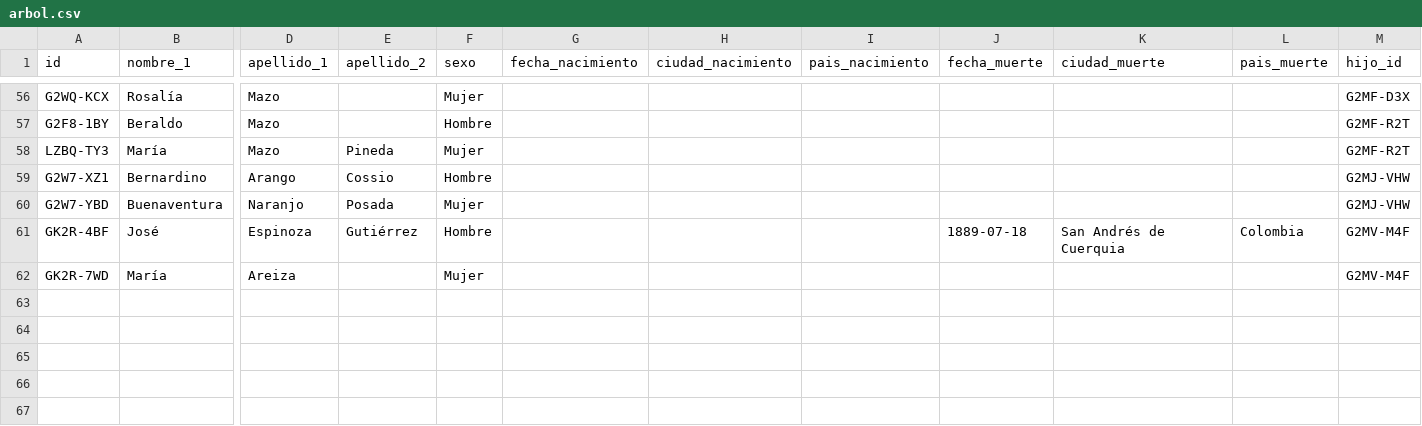
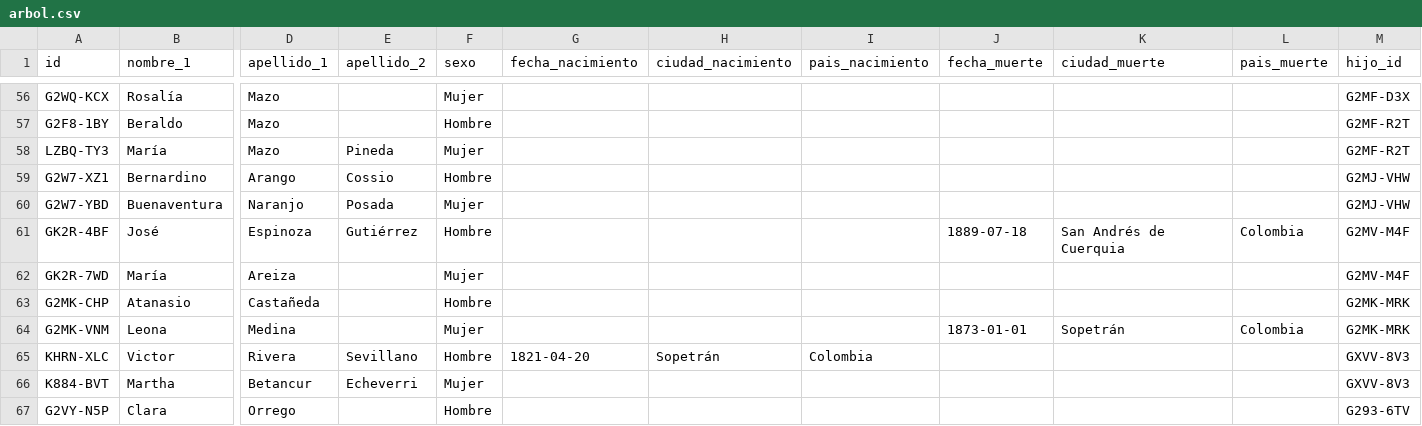
Before and after one commit to AlejandroCastaneda/genealogia, a CSV file: data/arbol.csv, drawn as a sheet; only a part is shown, gaps mark what is left out; rows hold the shown columns only; the diff names each change by its address in the sheet, - before the commit and + after, or states it on an @@ line.

```diff
--- a/data/arbol.csv
+++ b/data/arbol.csv
+row 63: G2MK-CHP | Atanasio | Castañeda |  | Hombre |  |  |  |  |  |  | G2MK-MRK
+row 64: G2MK-VNM | Leona | Medina |  | Mujer |  |  |  | 1873-01-01 | Sopetrán | Colombia | G2MK-MRK
+row 65: KHRN-XLC | Victor | Rivera | Sevillano | Hombre | 1821-04-20 | Sopetrán | Colombia |  |  |  | GXVV-8V3
+row 66: K884-BVT | Martha | Betancur | Echeverri | Mujer |  |  |  |  |  |  | GXVV-8V3
+row 67: G2VY-N5P | Clara | Orrego |  | Hombre |  |  |  |  |  |  | G293-6TV
```
Also changed, not shown: 3 other files.
